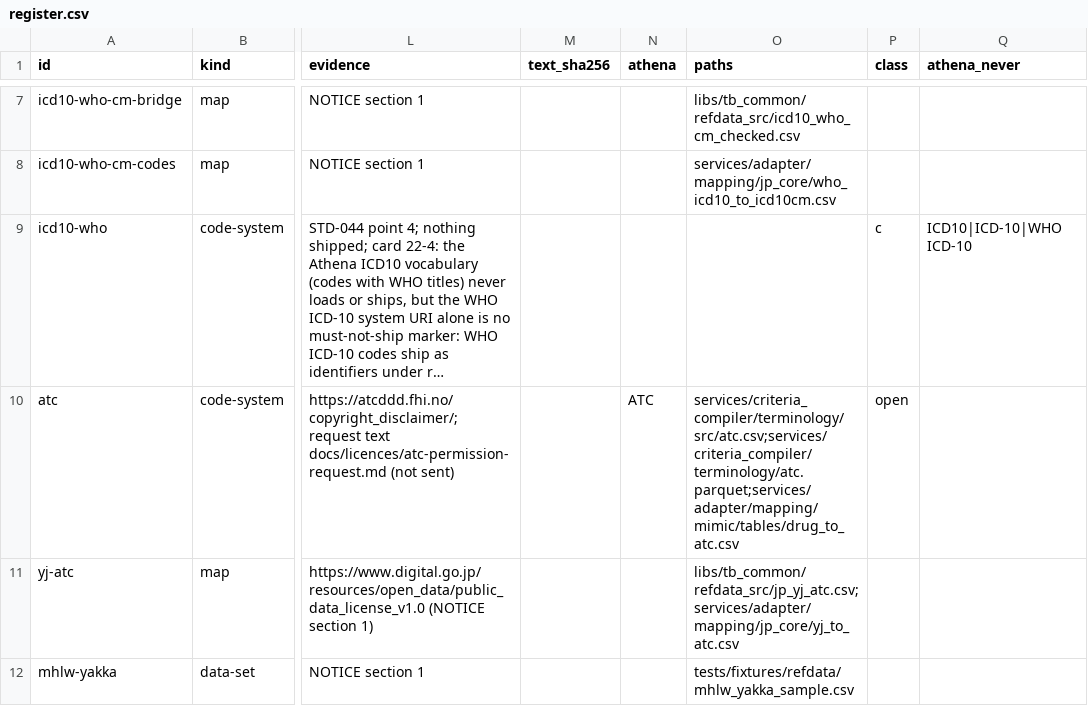
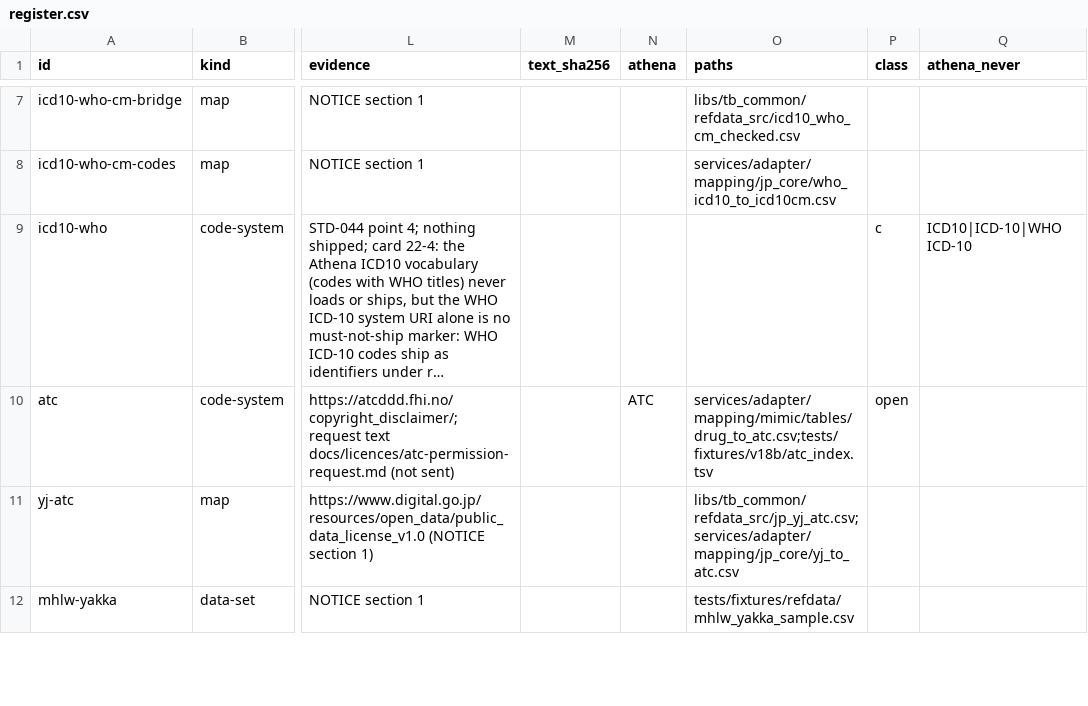
Before and after one commit to zandis/Auto-GPT, a CSV file: trialbox/docs/licences/register.csv, drawn as a sheet; only a part is shown, gaps mark what is left out; long unchanged cells end in …; the diff names each change by its address in the sheet, - before the commit and + after, or states it on an @@ line.

```diff
--- a/trialbox/docs/licences/register.csv
+++ b/trialbox/docs/licences/register.csv
-O10 (paths): services/criteria_compiler/terminology/src/atc.csv;services/criteria_compiler/terminology/atc.parquet;services/adapter/mapping/mimic/tables/drug_to_atc.csv
+O10 (paths): services/adapter/mapping/mimic/tables/drug_to_atc.csv;tests/fixtures/v18b/atc_index.tsv
```
Also changed, not shown: trialbox/services/criteria_compiler/terminology/src/synonyms.csv, 50 other files.
